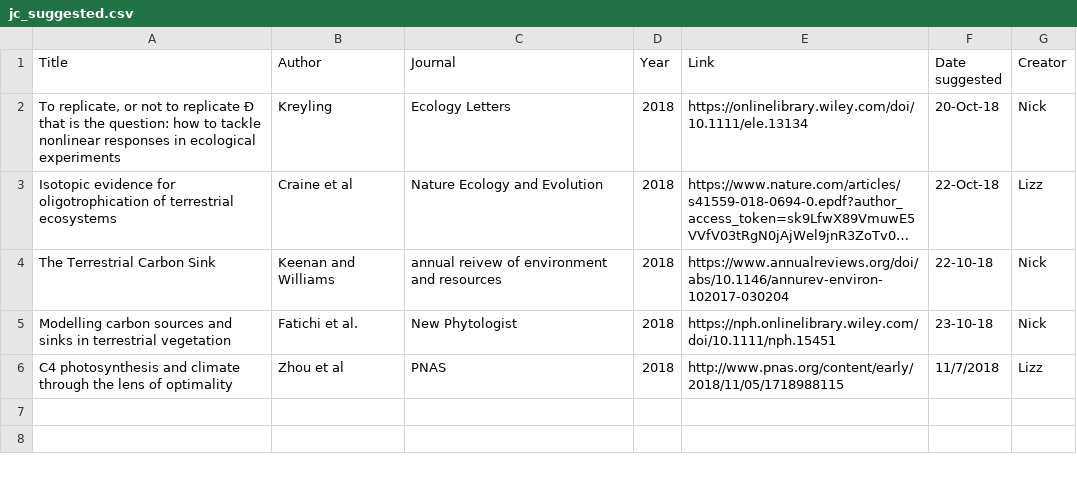
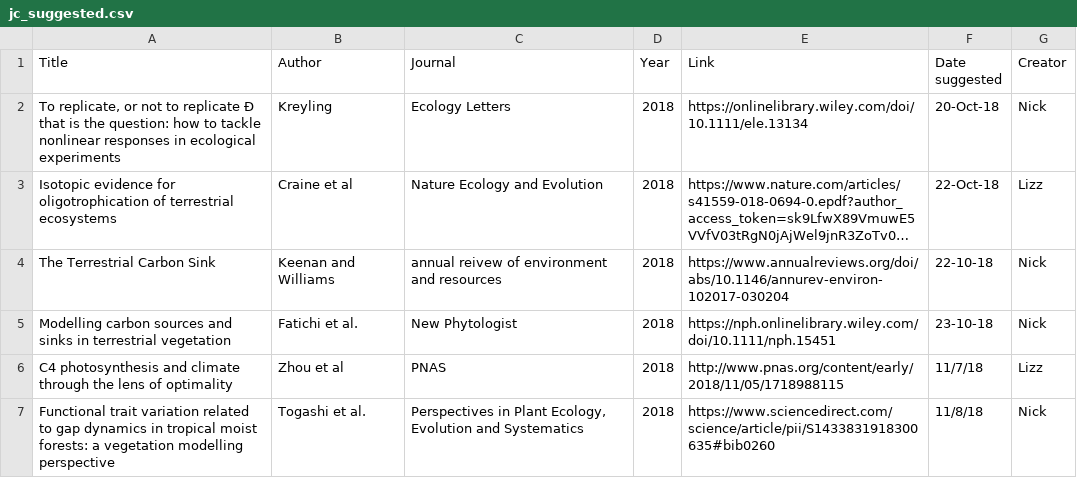
Before and after one commit to SmithEcophysLab/journal_club, a CSV file: suggested_readings/jc_suggested.csv, drawn as a sheet; long unchanged cells end in ….

Commit message:
added Togashi et al. to suggested readings

```diff
--- a/suggested_readings/jc_suggested.csv
+++ b/suggested_readings/jc_suggested.csv
@@ -5,2 +5,3 @@ The Terrestrial Carbon Sink,Keenan and Williams,annual reivew of environment and
 Modelling carbon sources and sinks in terrestrial vegetation,Fatichi et al.,New Phytologist,2018,https://nph.onlinelibrary.wiley.com/doi/10.1111/nph.15451,23-10-18,Nick
-C4 photosynthesis and climate through the lens of optimality,Zhou et al,PNAS,2018,http://www.pnas.org/content/early/2018/11/05/1718988115,11/7/2018,Lizz
+C4 photosynthesis and climate through the lens of optimality,Zhou et al,PNAS,2018,http://www.pnas.org/content/early/2018/11/05/1718988115,11/7/18,Lizz
+Functional trait variation related to gap dynamics in tropical moist forests: a vegetation modelling perspective,Togashi et al.,"Perspectives in Plant Ecology, Evolution and Systematics",2018,https://www.sciencedirect.com/science/article/pii/S1433831918300635#bib0260,11/8/18,Nick
```
